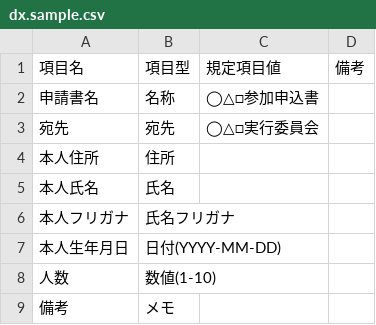
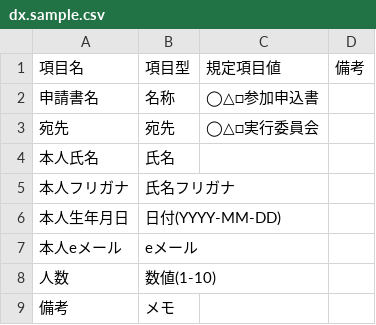
Before and after one commit to yrm006/yrm006.github.io, a CSV file: dx.sample.csv, drawn as a sheet; removed rows and columns are numbered as before the commit, all else as after; the diff names each change by its address in the sheet, - before the commit and + after, or states it on an @@ line.

Commit message:
test

```diff
--- a/dx.sample.csv
+++ b/dx.sample.csv
-row 4: 本人住所 | 住所
+row 7: 本人eメール | eメール
```
